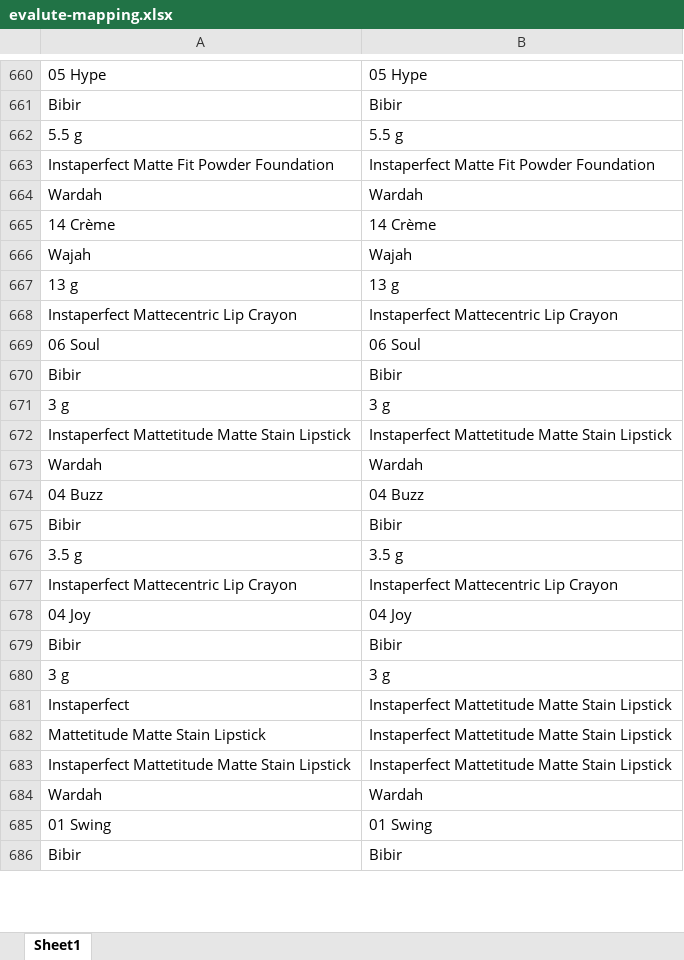
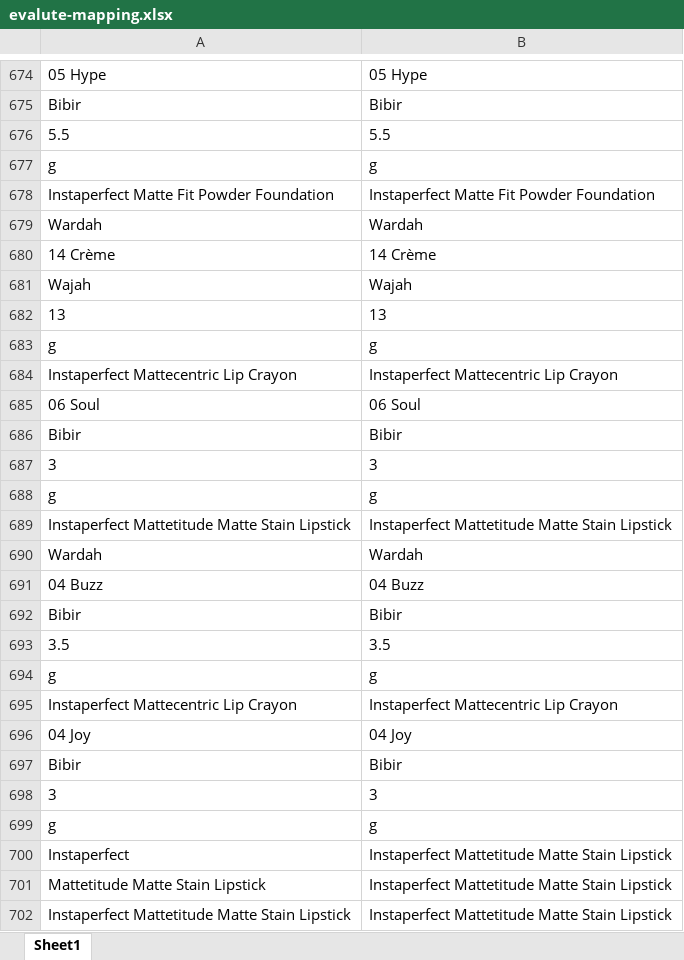
Before and after one commit to deborrrrrah/anindya-kg, an Excel workbook: evaluation/v2/evalute-mapping.xlsx, sheet Sheet1, drawn as a sheet; only a part is shown, gaps mark what is left out; the shorter side is filled out with more unchanged rows; values as stored, in another font and other column widths than the file's, no borders; removed rows and columns are numbered as before the commit, all else as after; the diff covers the shown part only; the diff names each change by its address in the sheet, - before the commit and + after, or states it on an @@ line.

```diff
--- a/evaluation/v2/evalute-mapping.xlsx (sheet Sheet1)
+++ b/evaluation/v2/evalute-mapping.xlsx (sheet Sheet1)
-row 662: 5.5 g | 5.5 g
+row 676: 5.5 | 5.5
+row 677: g | g
-row 667: 13 g | 13 g
+row 682: 13 | 13
+row 683: g | g
-row 671: 3 g | 3 g
+row 687: 3 | 3
+row 688: g | g
-row 676: 3.5 g | 3.5 g
+row 693: 3.5 | 3.5
+row 694: g | g
-row 680: 3 g | 3 g
+row 698: 3 | 3
+row 699: g | g
```
Also changed, not shown: 99 added rows, 50 removed rows and 5 edited cells elsewhere in this sheet, evaluation/v2/evalute-integration.xlsx, evaluation/v2/evalute.xlsx, 8 other files.
